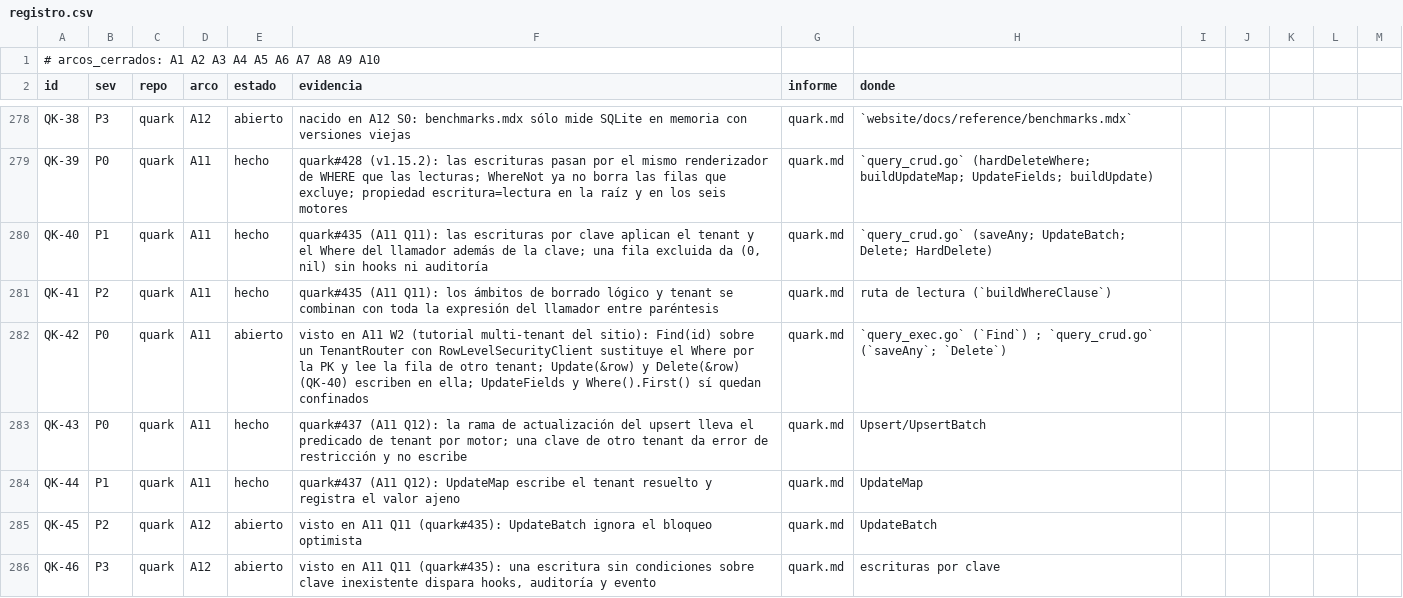
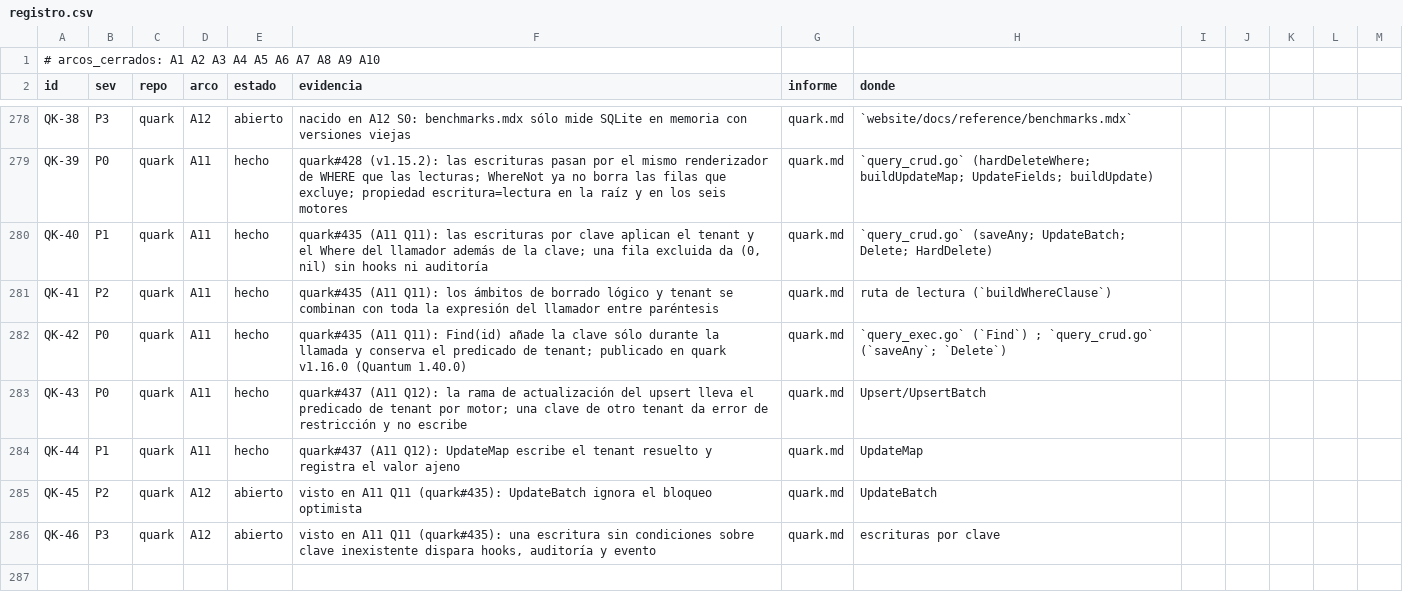
Before and after one commit to jcsvwinston/quantum, a CSV file: docs/auditoria/madurez-2026-09-03/registro.csv, drawn as a sheet; only a part is shown, gaps mark what is left out.

```diff
--- a/docs/auditoria/madurez-2026-09-03/registro.csv
+++ b/docs/auditoria/madurez-2026-09-03/registro.csv
@@ -281,3 +281,3 @@ QK-40,P1,quark,A11,hecho,"quark#435 (A11 Q11): las escrituras por clave aplican
 QK-41,P2,quark,A11,hecho,quark#435 (A11 Q11): los ámbitos de borrado lógico y tenant se combinan con toda la expresión del llamador entre paréntesis,quark.md,ruta de lectura (`buildWhereClause`)
-QK-42,P0,quark,A11,abierto,"visto en A11 W2 (tutorial multi-tenant del sitio): Find(id) sobre un TenantRouter con RowLevelSecurityClient sustituye el Where por la PK y lee la fila de otro tenant; Update(&row) y Delete(&row) (QK-40) escriben en ella; UpdateFields y Where().First() sí quedan confinados",quark.md,`query_exec.go` (`Find`) ; `query_crud.go` (`saveAny`; `Delete`)
+QK-42,P0,quark,A11,hecho,quark#435 (A11 Q11): Find(id) añade la clave sólo durante la llamada y conserva el predicado de tenant; publicado en quark v1.16.0 (Quantum 1.40.0),quark.md,`query_exec.go` (`Find`) ; `query_crud.go` (`saveAny`; `Delete`)
 QK-43,P0,quark,A11,hecho,"quark#437 (A11 Q12): la rama de actualización del upsert lleva el predicado de tenant por motor; una clave de otro tenant da error de restricción y no escribe",quark.md,Upsert/UpsertBatch
```
Also changed, not shown: 2 other files.
